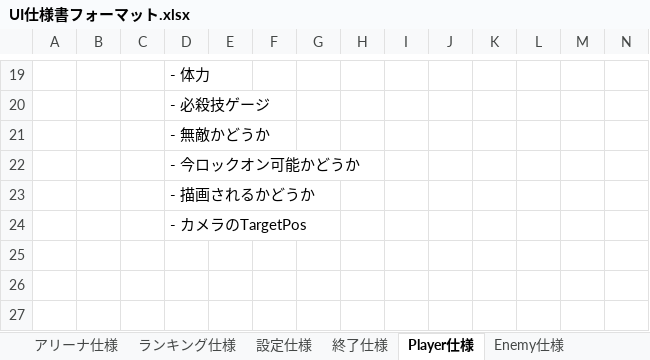
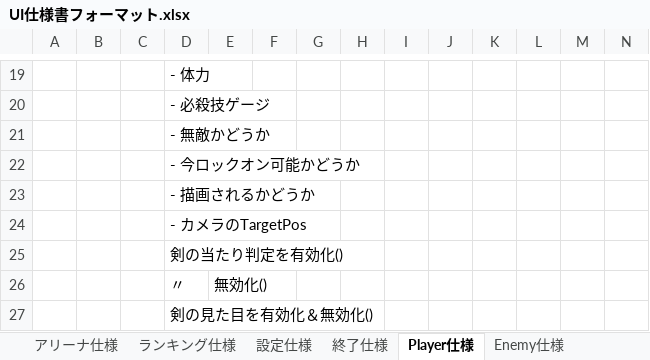
Before and after one commit to YukiCreative/2025Summer, an Excel workbook: UI仕様書フォーマット.xlsx, sheet Player仕様, drawn as a sheet; only a part is shown, gaps mark what is left out; values as stored, in another font and other column widths than the file's, no borders; charts and pictures not drawn; rows hold the shown columns only; the diff names each change by its address in the sheet, - before the commit and + after, or states it on an @@ line.

Commit message:
Update UI仕様書フォーマット.xlsx

```diff
--- a/UI仕様書フォーマット.xlsx (sheet Player仕様)
+++ b/UI仕様書フォーマット.xlsx (sheet Player仕様)
+row 25:  |  |  | 剣の当たり判定を有効化()
+row 26:  |  |  | 〃 | 無効化()
+row 27:  |  |  | 剣の見た目を有効化＆無効化()
```
